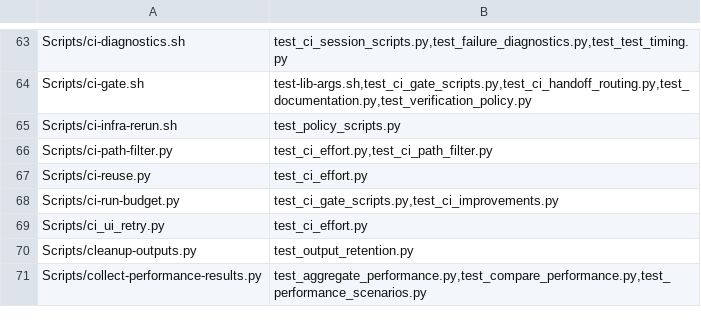
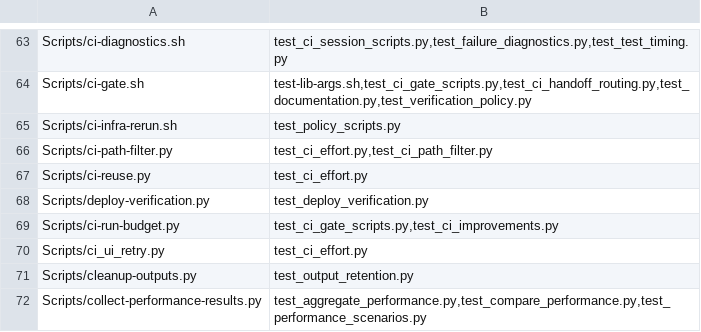
Before and after one commit to Talyen/Trinket, a TSV file: Scripts/config/script-regressions.tsv, drawn as a sheet; only a part is shown, gaps mark what is left out; the diff names each change by its address in the sheet, - before the commit and + after, or states it on an @@ line.

Commit message:
perf(release): checkpoint verification and reuse exact-commit CI

```diff
--- a/Scripts/config/script-regressions.tsv
+++ b/Scripts/config/script-regressions.tsv
+row 68: Scripts/deploy-verification.py | test_deploy_verification.py
```
Also changed, not shown: 8 other files.
